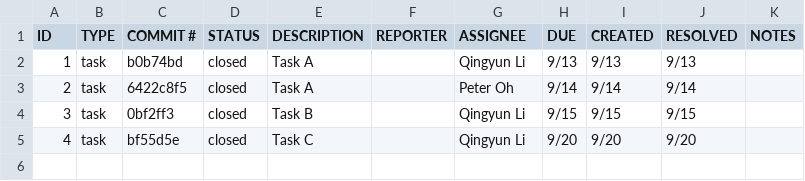
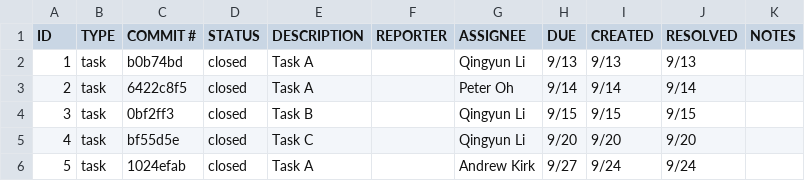
Before and after one commit to andrewtapin/ET574-M-HW2, a CSV file: issuetracker.csv, drawn as a sheet; the diff names each change by its address in the sheet, - before the commit and + after, or states it on an @@ line.

Commit message:
Add Task A entry to issuetracker.csv

```diff
--- a/issuetracker.csv
+++ b/issuetracker.csv
+row 6: 5 | task | 1024efab | closed | Task A |  | Andrew Kirk | 9/27 | 9/24 | 9/24
```
